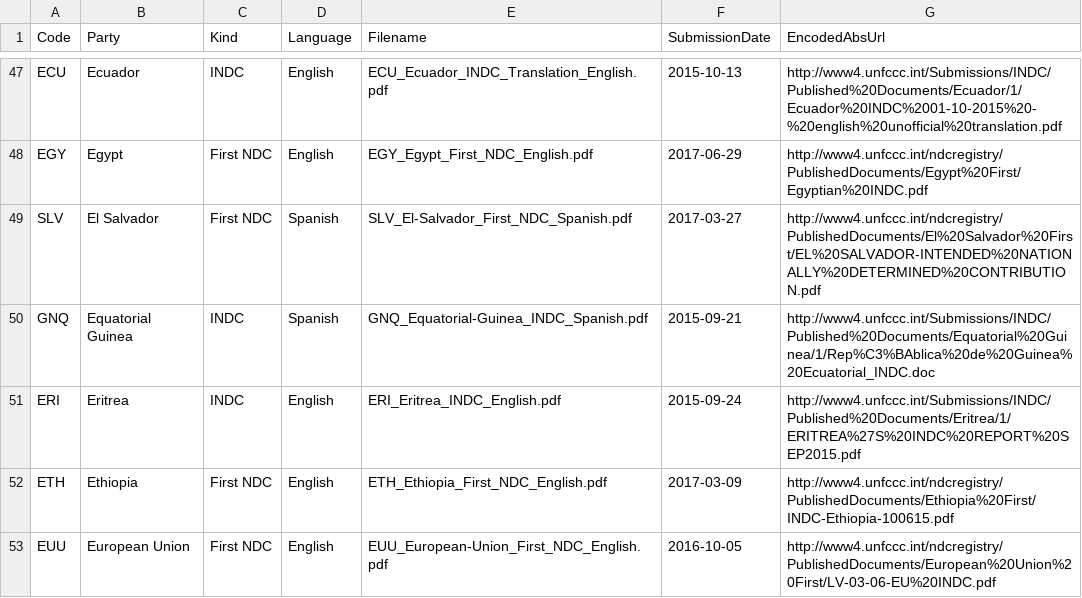
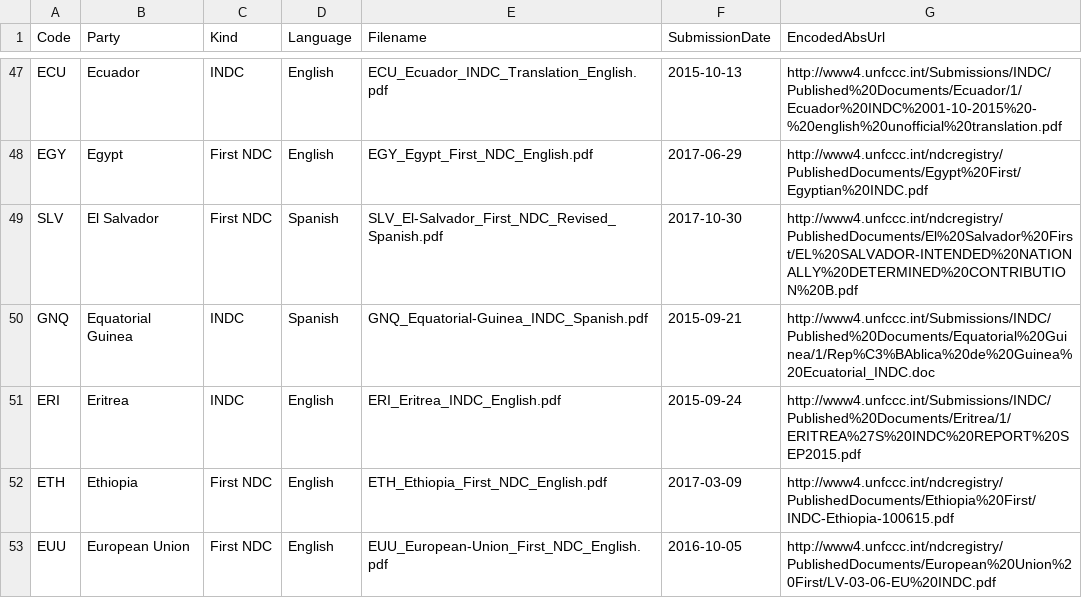
Before and after one commit to openclimatedata/national-climate-plans, a CSV file: data/nationally-determined-contributions.csv, drawn as a sheet; only a part is shown, gaps mark what is left out.

Commit message:
Fix handling of El Salvador's revised NDC
Closes #1

```diff
--- a/data/nationally-determined-contributions.csv
+++ b/data/nationally-determined-contributions.csv
@@ -48,3 +48,3 @@ ECU,Ecuador,INDC,English,ECU_Ecuador_INDC_Translation_English.pdf,2015-10-13,htt
 EGY,Egypt,First NDC,English,EGY_Egypt_First_NDC_English.pdf,2017-06-29,http://www4.unfccc.int/ndcregistry/PublishedDocuments/Egypt%20First/Egyptian%20INDC.pdf
-SLV,El Salvador,First NDC,Spanish,SLV_El-Salvador_First_NDC_Spanish.pdf,2017-03-27,http://www4.unfccc.int/ndcregistry/PublishedDocuments/El%20Salvador%20First/EL%20SALVADOR-INTENDED%20NATIONALLY%20DETERMINED%20CONTRIBUTION.pdf
+SLV,El Salvador,First NDC,Spanish,SLV_El-Salvador_First_NDC_Revised_Spanish.pdf,2017-10-30,http://www4.unfccc.int/ndcregistry/PublishedDocuments/El%20Salvador%20First/EL%20SALVADOR-INTENDED%20NATIONALLY%20DETERMINED%20CONTRIBUTION%20B.pdf
 GNQ,Equatorial Guinea,INDC,Spanish,GNQ_Equatorial-Guinea_INDC_Spanish.pdf,2015-09-21,http://www4.unfccc.int/Submissions/INDC/Published%20Documents/Equatorial%20Guinea/1/Rep%C3%BAblica%20de%20Guinea%20Ecuatorial_INDC.doc
```
Also changed, not shown: 2 other files.
